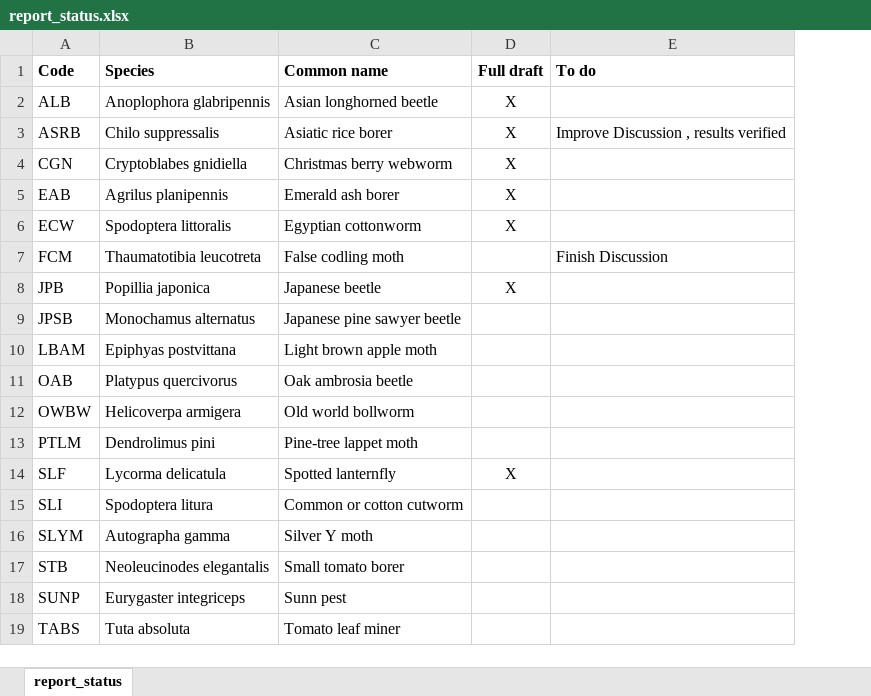
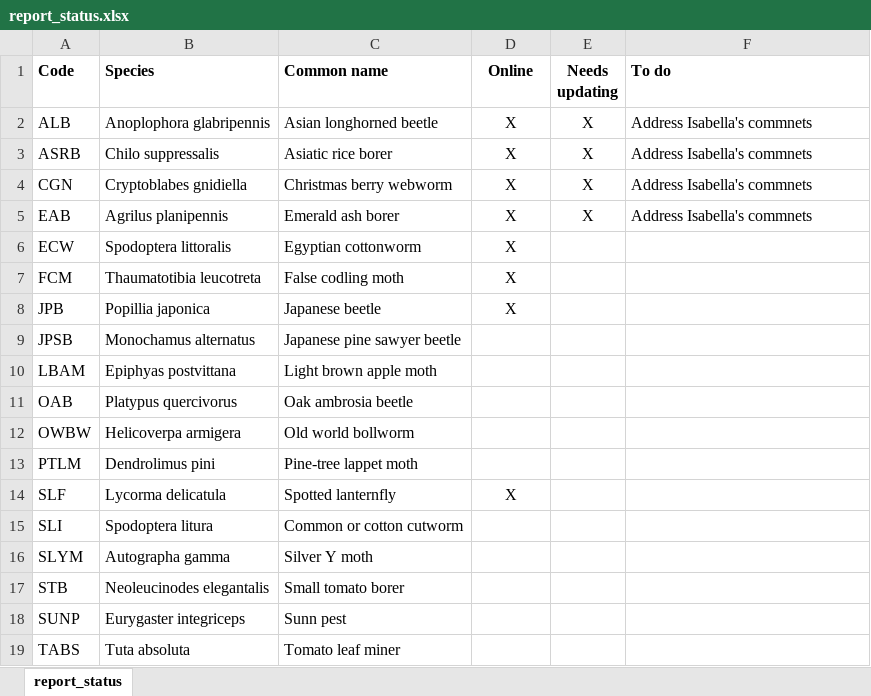
Before and after one commit to bbarker505/DDRP_pest_trends, an Excel workbook: www/reports/report_status.xlsx, sheet report_status, drawn as a sheet; values as stored, in another font and other column widths than the file's, no borders; addresses are those after the commit; the diff names each change by its address in the sheet, - before the commit and + after, or states it on an @@ line.

Commit message:
Report updates
FCM report finished, some edits to others

```diff
--- a/www/reports/report_status.xlsx (sheet report_status)
+++ b/www/reports/report_status.xlsx (sheet report_status)
+column E (Needs updating), rows 2-5: all X
-D1: Full draft
+D1: Online
-F2 (To do): (empty)
+F2 (To do): Address Isabella's commnets
-F3 (To do): Improve Discussion , results verified
+F3 (To do): Address Isabella's commnets
-F4:F5 (To do): (empty)
+F4:F5 (To do): Address Isabella's commnets
-D7 (Online): (empty)
+D7 (Online): X
-F7 (To do): Finish Discussion
+F7 (To do): (empty)
```
Also changed, not shown: 32 other files.
